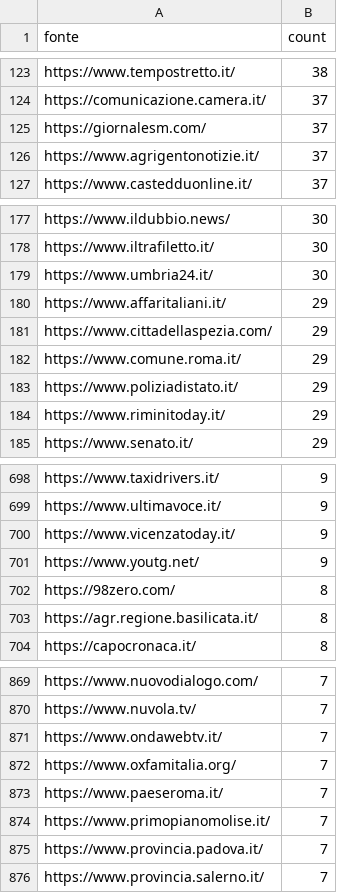
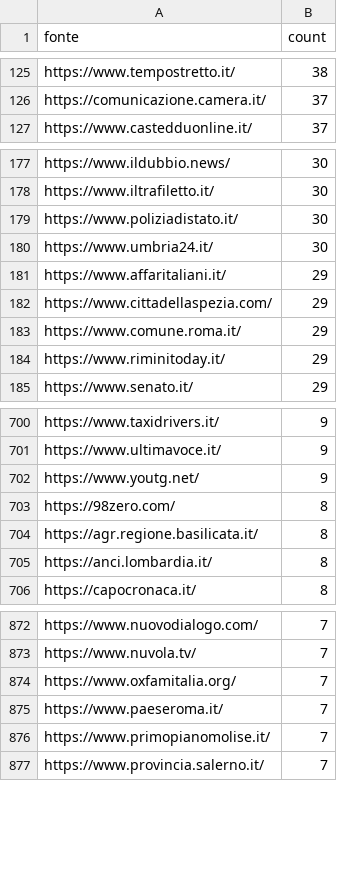
Before and after one commit to ondata/parole_che_uccidono, a CSV file: data/url_summary.csv, drawn as a sheet; only a part is shown, gaps mark what is left out; removed rows and columns are numbered as before the commit, all else as after; the diff covers the shown part only; the diff names each change by its address in the sheet, - before the commit and + after, or states it on an @@ line.

```diff
--- a/data/url_summary.csv
+++ b/data/url_summary.csv
-row 125: https://giornalesm.com/ | 37
-row 126: https://www.agrigentonotizie.it/ | 37
+row 179: https://www.poliziadistato.it/ | 30
-row 183: https://www.poliziadistato.it/ | 29
-row 700: https://www.vicenzatoday.it/ | 9
+row 705: https://anci.lombardia.it/ | 8
-row 871: https://www.ondawebtv.it/ | 7
-row 875: https://www.provincia.padova.it/ | 7
```
Also changed, not shown: 31 added rows, 25 removed rows and 15 edited cells elsewhere in this file, 1 other file.
